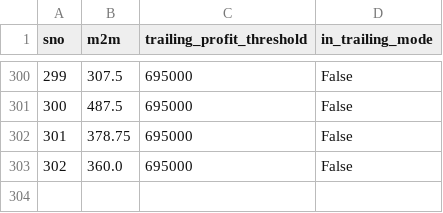
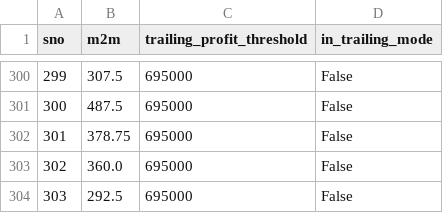
Before and after one commit to Rana-Banerjee/AutoT, a CSV file: state.csv, drawn as a sheet; only a part is shown, gaps mark what is left out; the diff names each change by its address in the sheet, - before the commit and + after, or states it on an @@ line.

```diff
--- a/state.csv
+++ b/state.csv
+row 304: 303 | 292.5 | 695000 | False
```
